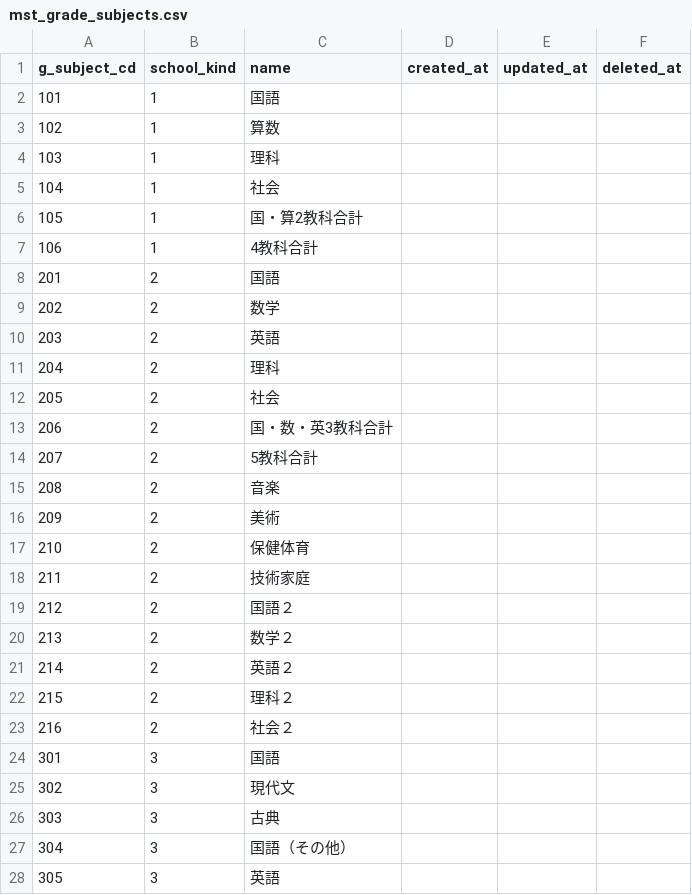
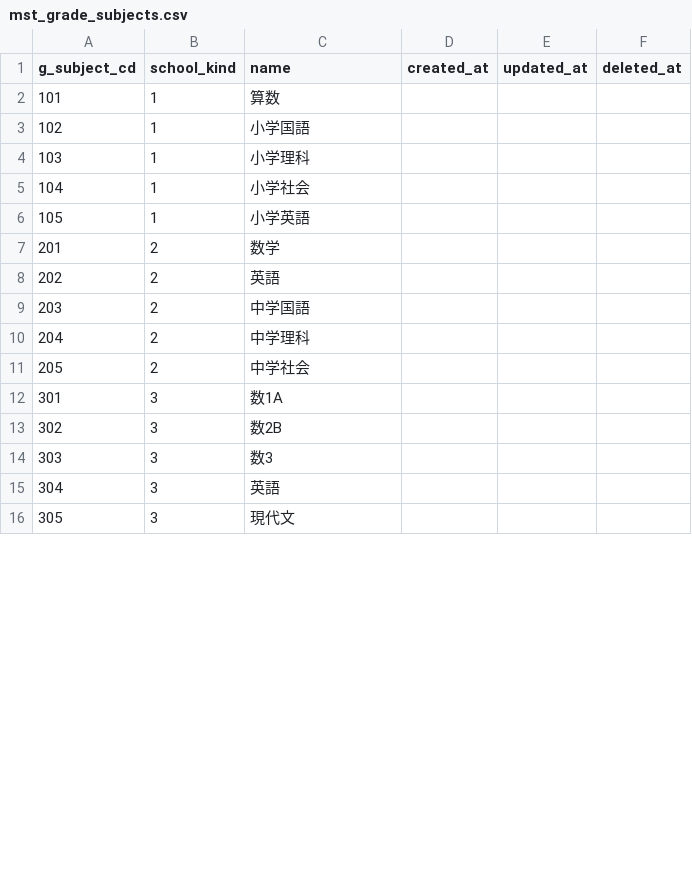
Before and after one commit to Taichi-Muraoka/mypage-sample, a CSV file: source/web-testea/database/csv/demo/mst_grade_subjects.csv, drawn as a sheet; only a part is shown; the diff covers the shown part only.

```diff
--- a/source/web-testea/database/csv/demo/mst_grade_subjects.csv
+++ b/source/web-testea/database/csv/demo/mst_grade_subjects.csv
@@ -1,28 +1,16 @@
 g_subject_cd,school_kind,name,created_at,updated_at,deleted_at
-101,1,国語,,,
-102,1,算数,,,
-103,1,理科,,,
-104,1,社会,,,
-105,1,国・算2教科合計,,,
-106,1,4教科合計,,,
-201,2,国語,,,
-202,2,数学,,,
-203,2,英語,,,
-204,2,理科,,,
-205,2,社会,,,
-206,2,国・数・英3教科合計,,,
-207,2,5教科合計,,,
-208,2,音楽,,,
-209,2,美術,,,
-210,2,保健体育,,,
-211,2,技術家庭,,,
-212,2,国語２,,,
-213,2,数学２,,,
-214,2,英語２,,,
-215,2,理科２,,,
-216,2,社会２,,,
-301,3,国語,,,
-302,3,現代文,,,
-303,3,古典,,,
-304,3,国語（その他）,,,
-305,3,英語,,,
+101,1,算数,,,
+102,1,小学国語,,,
+103,1,小学理科,,,
+104,1,小学社会,,,
+105,1,小学英語,,,
+201,2,数学,,,
+202,2,英語,,,
+203,2,中学国語,,,
+204,2,中学理科,,,
+205,2,中学社会,,,
+301,3,数1A,,,
+302,3,数2B,,,
+303,3,数3,,,
+304,3,英語,,,
+305,3,現代文,,,
```
Also changed, not shown: 3 added rows, 19 removed rows and 14 edited cells elsewhere in this file, source/web-testea/database/csv/demo/mst_codes.csv, source/web-testea/database/csv/demo/season_mng.csv, 3 other files.
